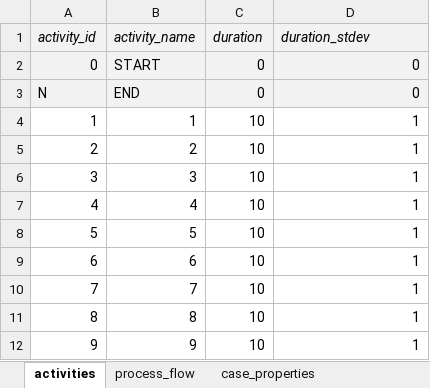
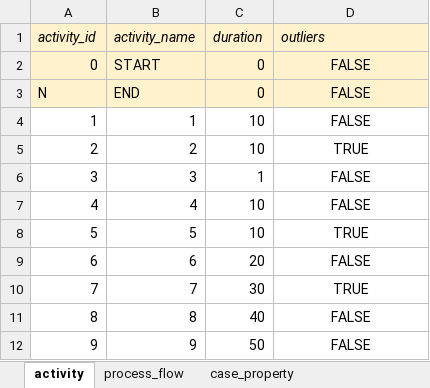
Before and after one commit to dimitrivdp/generate-process-mining-data, an Excel workbook: input.sample.xlsx, sheet activity, drawn as a sheet; values as stored, in another font and other column widths than the file's, no borders; the diff names each change by its address in the sheet, - before the commit and + after, or states it on an @@ line.

Commit message:
Add random (Gauss with some outliers) activity duration

```diff
--- a/input.sample.xlsx (sheet activity)
+++ b/input.sample.xlsx (sheet activity)
-sheet tab: activities
+sheet tab: activity
-sheet tab: case_properties
+sheet tab: case_property
-A1:D3 fill: #F2F2F2
+A1:D3 fill: #FFF2CC
-D1: duration_stdev
+D1: outliers
-D2:D3 (outliers): 0
+D2:D3 (outliers): FALSE
-D2:D12 alignment: right
+D2:D12 alignment: center
-D4 (outliers): 1
+D4 (outliers): FALSE
-D5 (outliers): 1
+D5 (outliers): TRUE
-C6 (duration): 10
+C6 (duration): 1
-D6:D7 (outliers): 1
+D6:D7 (outliers): FALSE
-D8 (outliers): 1
+D8 (outliers): TRUE
-C9 (duration): 10
+C9 (duration): 20
-D9 (outliers): 1
+D9 (outliers): FALSE
-C10 (duration): 10
+C10 (duration): 30
-D10 (outliers): 1
+D10 (outliers): TRUE
-C11 (duration): 10
+C11 (duration): 40
-D11:D12 (outliers): 1
+D11:D12 (outliers): FALSE
-C12 (duration): 10
+C12 (duration): 50
```
Also changed, not shown: sheet case_property, sheet activity_property, sheet process_flow, other sheet tabs, 5 other files.
